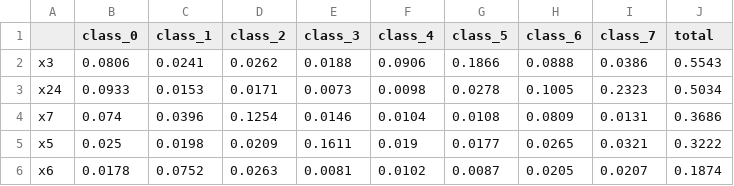
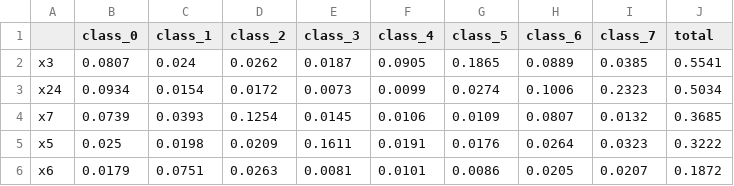
Before and after one commit to PradhyumnaK/oauth_flaw_detection, a CSV file: app/shap_gbc_32_munonye_values.csv, drawn as a sheet; only a part is shown; the diff covers the shown part only.

```diff
--- a/app/shap_gbc_32_munonye_values.csv
+++ b/app/shap_gbc_32_munonye_values.csv
@@ -1,6 +1,6 @@
 ,class_0,class_1,class_2,class_3,class_4,class_5,class_6,class_7,total
-x3,0.0806,0.0241,0.0262,0.0188,0.0906,0.1866,0.0888,0.0386,0.5543
-x24,0.0933,0.0153,0.0171,0.0073,0.0098,0.0278,0.1005,0.2323,0.5034
-x7,0.074,0.0396,0.1254,0.0146,0.0104,0.0108,0.0809,0.0131,0.3686
-x5,0.025,0.0198,0.0209,0.1611,0.019,0.0177,0.0265,0.0321,0.3222
-x6,0.0178,0.0752,0.0263,0.0081,0.0102,0.0087,0.0205,0.0207,0.1874
+x3,0.0807,0.024,0.0262,0.0187,0.0905,0.1865,0.0889,0.0385,0.5541
+x24,0.0934,0.0154,0.0172,0.0073,0.0099,0.0274,0.1006,0.2323,0.5034
+x7,0.0739,0.0393,0.1254,0.0145,0.0106,0.0109,0.0807,0.0132,0.3685
+x5,0.025,0.0198,0.0209,0.1611,0.0191,0.0176,0.0264,0.0323,0.3222
+x6,0.0179,0.0751,0.0263,0.0081,0.0101,0.0086,0.0205,0.0207,0.1872
```
Also changed, not shown: 59 edited cells elsewhere in this file, app/shap_gbc_full_values.csv, 5 other files.
